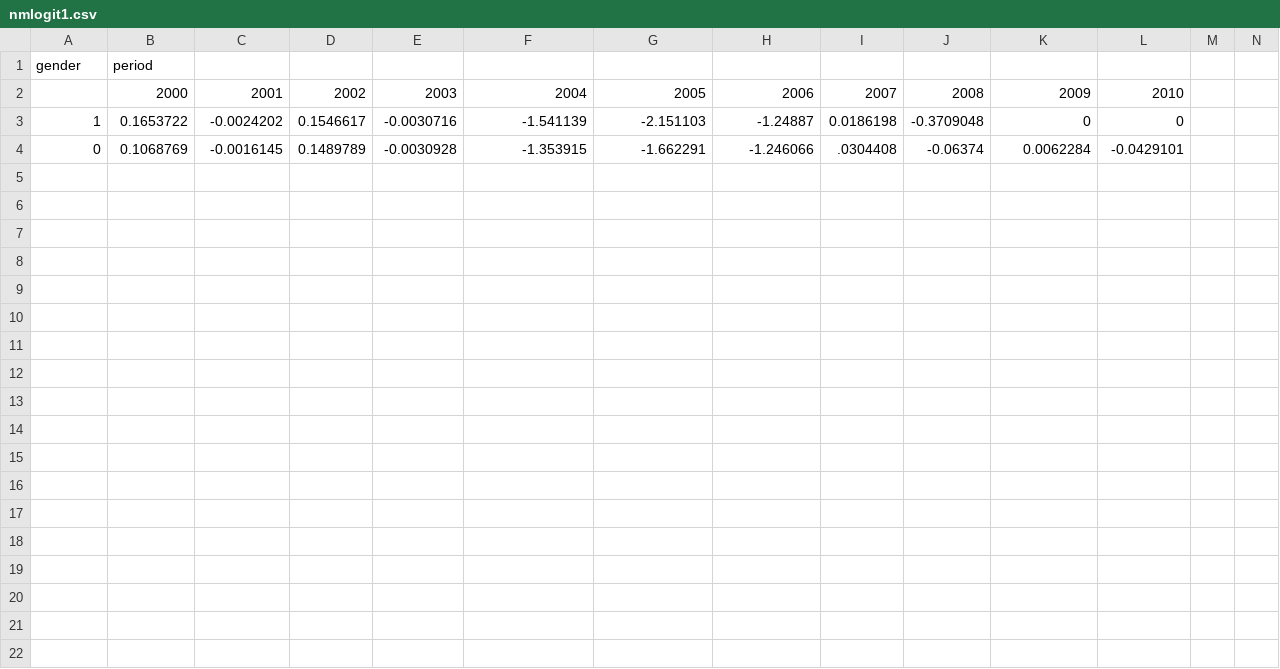
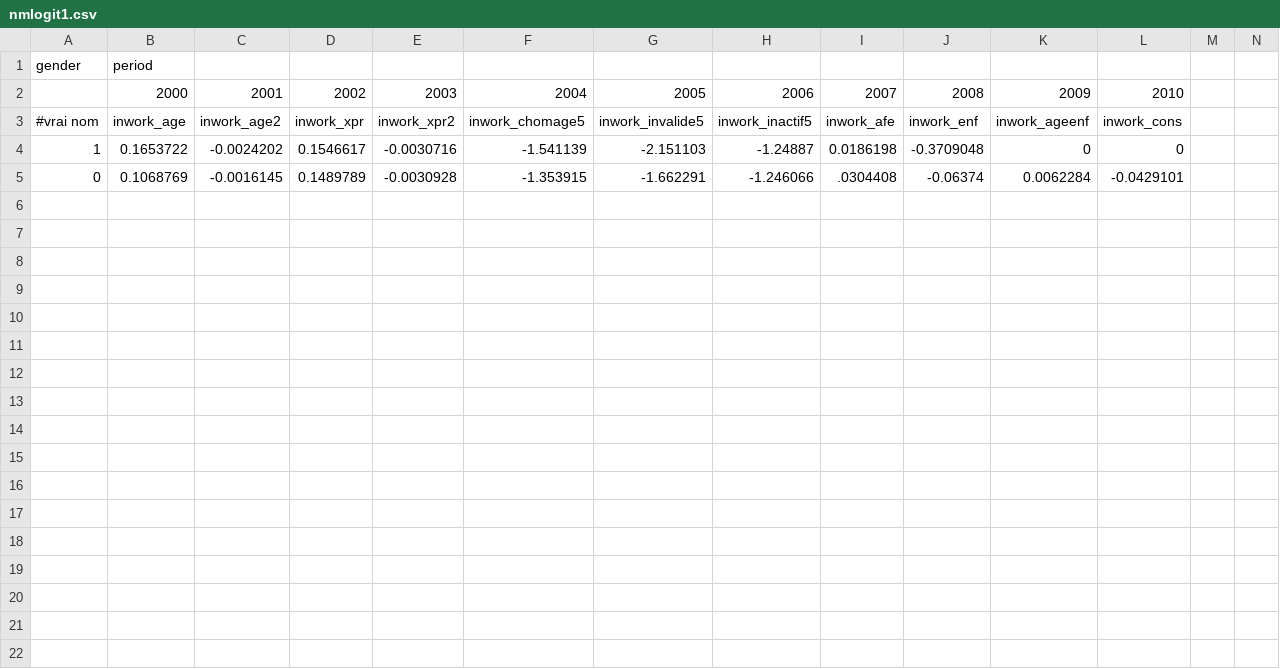
Before and after one commit to leeseungho90/Til-BaseModel, a CSV file: til_base_model/param/basemodel/nmlogit1.csv, drawn as a sheet; only a part is shown; removed rows and columns are numbered as before the commit, all else as after; rows hold the shown columns only; the diff covers the shown part only; the diff names each change by its address in the sheet, - before the commit and + after, or states it on an @@ line.

Commit message:
import issues
change in the format of parameter files (nmlogit$.csv)

```diff
--- a/til_base_model/param/basemodel/nmlogit1.csv
+++ b/til_base_model/param/basemodel/nmlogit1.csv
+row 3: #vrai nom | inwork_age | inwork_age2 | inwork_xpr | inwork_xpr2 | inwork_chomage5 | inwork_invalide5 | inwork_inactif5 | inwork_afe | inwork_enf | inwork_ageenf | inwork_cons
-row 5: (empty)
-row 6: (empty)
-row 7: (empty)
-row 8: (empty)
-row 9: (empty)
-row 10: (empty)
-row 11: (empty)
-row 12: (empty)
-row 13: (empty)
-row 14: (empty)
-row 15: (empty)
-row 16: (empty)
-row 17: (empty)
-row 18: (empty)
-row 19: (empty)
-row 20: (empty)
-row 21: (empty)
-row 22: (empty)
```
Also changed, not shown: 224 removed rows elsewhere in this file, til_base_model/param/basemodel/nmlogit2.csv, 11 other files.
